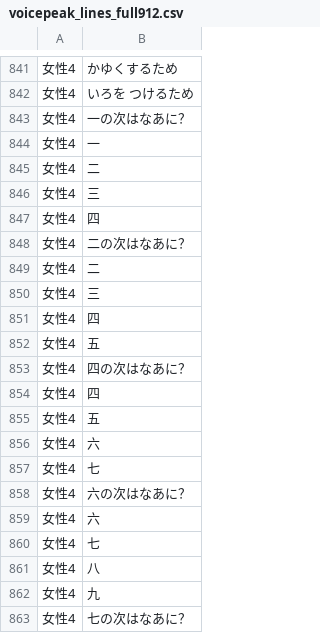
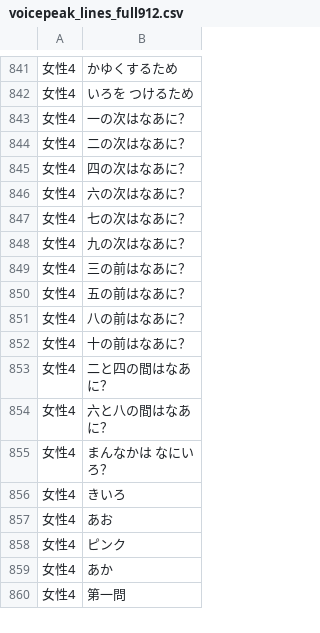
Before and after one commit to NautilusDW/pono-asobiba-app, a CSV file: tools/voicepeak/voicepeak_lines_full912.csv, drawn as a sheet; only a part is shown, gaps mark what is left out; the shorter side is filled out with more unchanged rows; the diff covers the shown part only.

Commit message:
feat(narration): global g_num_*.wav for digits 0-9 cross-category dedup
V1: グローバル数字 wav 配置
- tmp/quizland_NA/kurumi/number_only/ から assets/tts/quiz/g_num_0.wav 〜 g_num_9.wav に
  10 件配置 (= 0=ぜろ、 1=いち、 2=に、 ..., 9=きゅう)
- assets/tts/manifest.json: number_sequence 11 entries を g_num_*.wav に向け変更
- 既存 q072-q083 wav は温存 (= 後方互換)
- q077_c (=「十」) は範囲外で原 wav 温存

V2: カテゴリ別 CSV から単独数字行を削除 (114 行)
- voicepeak_lines_unique_phase1_number_sequence.csv: 20 → 12 (-8)
- voicepeak_lines_phase1_number_sequence.csv: 24 → 12 (-12)
- voicepeak_lines_unique_phase2_number_sequence.csv: 10 → 0 (-10)
- voicepeak_lines_phase2_number_sequence.csv: 36 → 0 (-36)
- voicepeak_lines_full912.csv (L843-902): 60 → 12 (-48)
- 他カテゴリ CSV は無変更 (= 単独数字行ゼロを確認済)

memory/feature_voicepeak_cross_category_dedup.md:
- frontmatter name に (実装開始 2026-05-13) 追記
- 「実装履歴 2026-05-13」 セクション追加: 数字単独 wav (1-10) グローバル化、 削除行数、
  g_num_*.wav パス、 次の対象 (= 色 / 体 / 天気 / 形)

ユーザー方針 (= 全カテゴリ横断 + Phase 1/2 統合ユニーク化) の第一歩、
今後数字単独答えが出てきたら g_num_*.wav を使い回す

```diff
--- a/tools/voicepeak/voicepeak_lines_full912.csv
+++ b/tools/voicepeak/voicepeak_lines_full912.csv
@@ -843,21 +843,5 @@
 女性4,一の次はなあに？
-女性4,一
-女性4,二
-女性4,三
-女性4,四
 女性4,二の次はなあに？
-女性4,二
-女性4,三
-女性4,四
-女性4,五
 女性4,四の次はなあに？
-女性4,四
-女性4,五
-女性4,六
-女性4,七
 女性4,六の次はなあに？
-女性4,六
-女性4,七
-女性4,八
-女性4,九
 女性4,七の次はなあに？
```
Also changed, not shown: 32 removed rows elsewhere in this file, tools/voicepeak/voicepeak_lines_phase1_number_sequence.csv, tools/voicepeak/voicepeak_lines_unique_phase1_number_sequence.csv, 16 other files.
